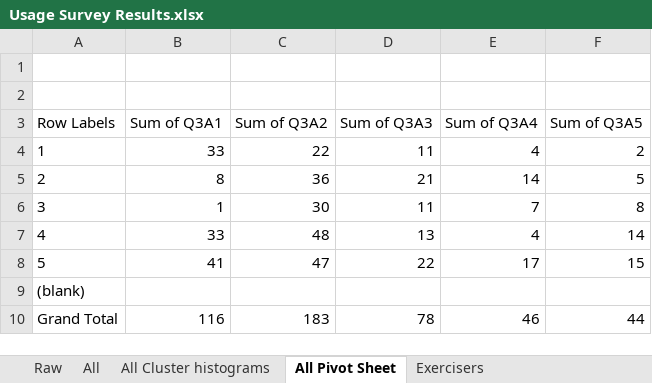
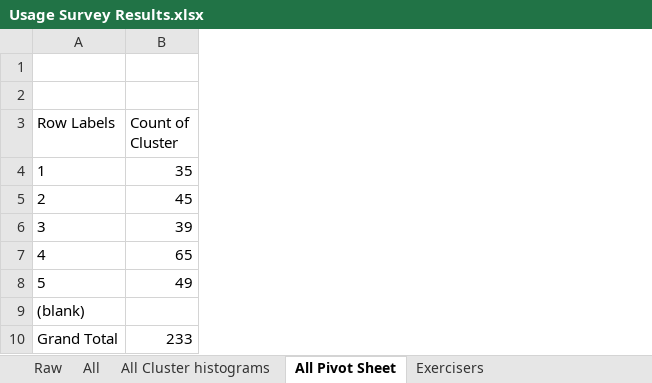
Before and after one commit to Dschoonb/Sports-Drinks-2024, an Excel workbook: Usage Survey Results.xlsx, sheet All Pivot Sheet, drawn as a sheet; values as stored, in another font and other column widths than the file's, no borders; charts and pictures not drawn; removed rows and columns are numbered as before the commit, all else as after; the diff names each change by its address in the sheet, - before the commit and + after, or states it on an @@ line.

```diff
--- a/Usage Survey Results.xlsx (sheet All Pivot Sheet)
+++ b/Usage Survey Results.xlsx (sheet All Pivot Sheet)
-column B (Sum of Q3A1), rows 4-10: 33 | 8 | 1 | 33 | 41 |  | 116
-column C (Sum of Q3A2), rows 4-10: 22 | 36 | 30 | 48 | 47 |  | 183
-column D (Sum of Q3A3), rows 4-10: 11 | 21 | 11 | 13 | 22 |  | 78
-column E (Sum of Q3A4), rows 4-10: 4 | 14 | 7 | 4 | 17 |  | 46
-column F (Sum of Q3A5), rows 4-10: 2 | 5 | 8 | 14 | 15 |  | 44
+column B (Count of Cluster), rows 4-10: 35 | 45 | 39 | 65 | 49 |  | 233
```
Also changed, not shown: sheet Exercisers, sheet All Cluster histograms, sheet Exercisers Pivot Sheet, other sheet tabs, charts or pictures.
